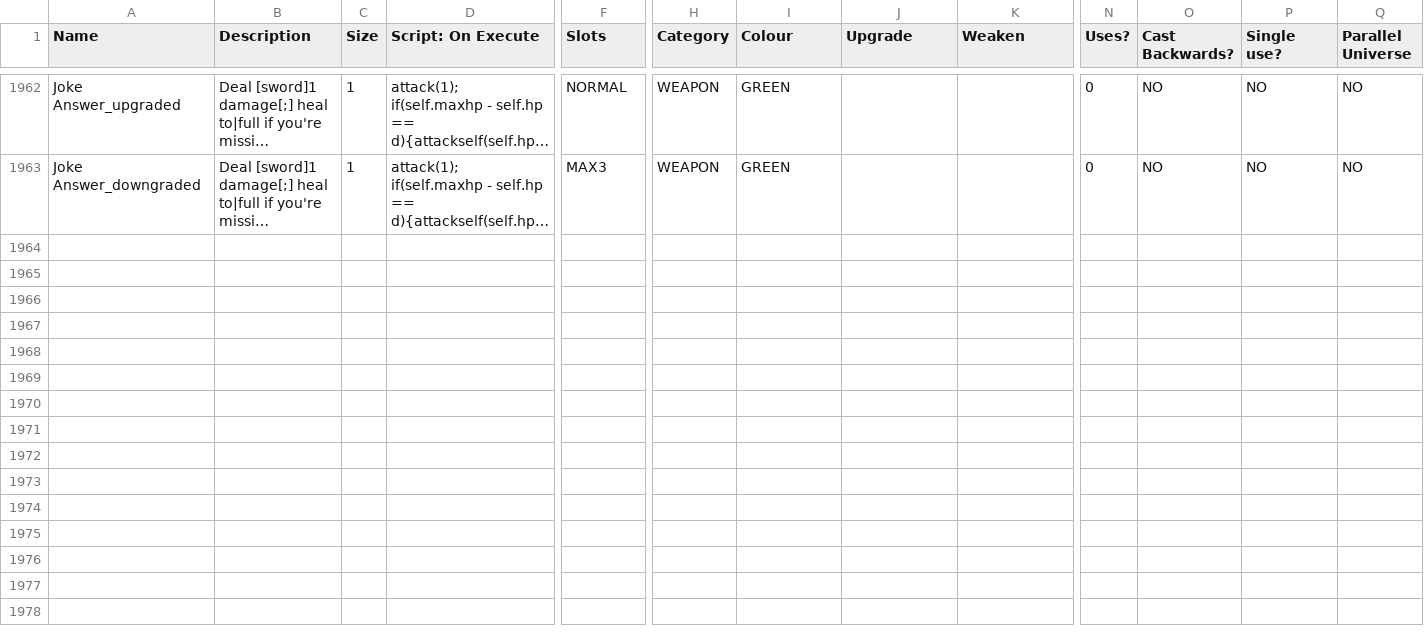
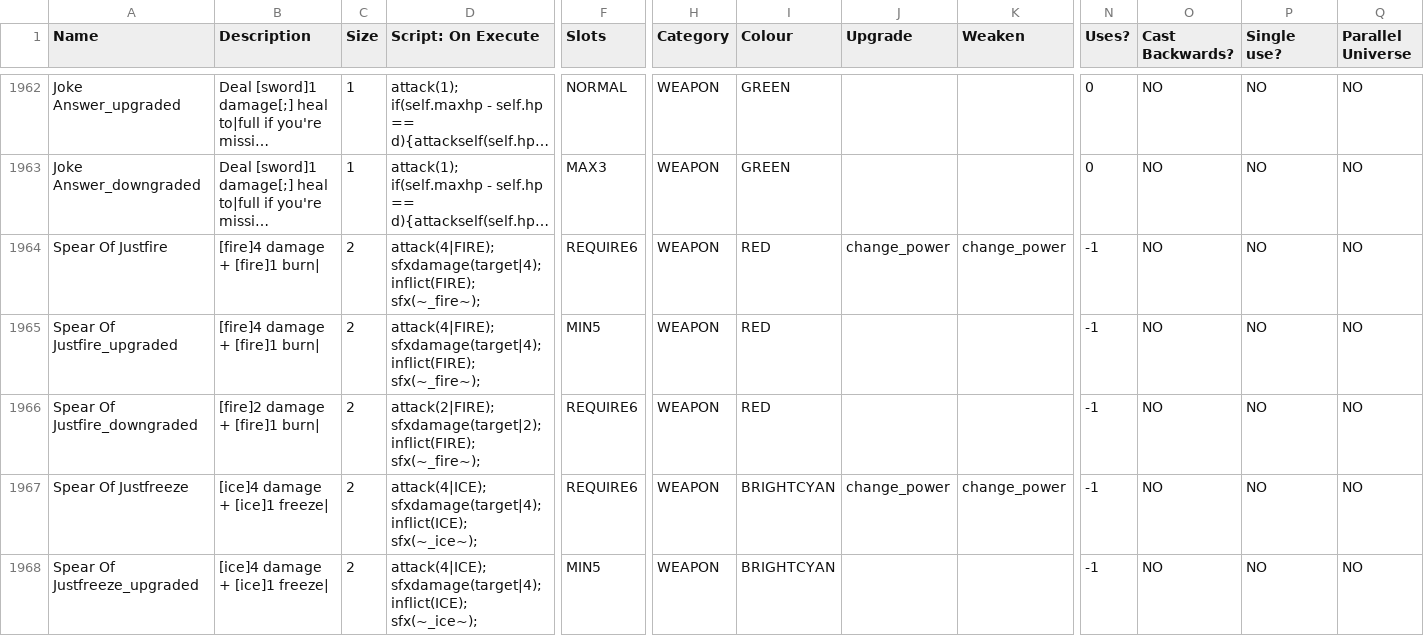
Before and after one commit to JuniorUdale/MoreFluff, a CSV file: _append/data/text/equipment.csv, drawn as a sheet; only a part is shown, gaps mark what is left out; long unchanged cells end in …; rows hold the shown columns only; the diff covers the shown part only; the diff names each change by its address in the sheet, - before the commit and + after, or states it on an @@ line.

```diff
--- a/_append/data/text/equipment.csv
+++ b/_append/data/text/equipment.csv
+row 1964: Spear Of Justfire | [fire]4 damage + [fire]1 burn| | 2 | attack(4|FIRE); sfxdamage(target|4); inflict(FIRE); sfx(~_fire~); | REQUIRE6 | WEAPON | RED | change_power | change_power | -1 | NO | NO | NO
+row 1965: Spear Of Justfire_upgraded | [fire]4 damage + [fire]1 burn| | 2 | attack(4|FIRE); sfxdamage(target|4); inflict(FIRE); sfx(~_fire~); | MIN5 | WEAPON | RED |  |  | -1 | NO | NO | NO
+row 1966: Spear Of Justfire_downgraded | [fire]2 damage + [fire]1 burn| | 2 | attack(2|FIRE); sfxdamage(target|2); inflict(FIRE); sfx(~_fire~); | REQUIRE6 | WEAPON | RED |  |  | -1 | NO | NO | NO
+row 1967: Spear Of Justfreeze | [ice]4 damage + [ice]1 freeze| | 2 | attack(4|ICE); sfxdamage(target|4); inflict(ICE); sfx(~_ice~); | REQUIRE6 | WEAPON | BRIGHTCYAN | change_power | change_power | -1 | NO | NO | NO
+row 1968: Spear Of Justfreeze_upgraded | [ice]4 damage + [ice]1 freeze| | 2 | attack(4|ICE); sfxdamage(target|4); inflict(ICE); sfx(~_ice~); | MIN5 | WEAPON | BRIGHTCYAN |  |  | -1 | NO | NO | NO
```
Also changed, not shown: 4 added rows and 15 edited cells elsewhere in this file, 1 other file.
